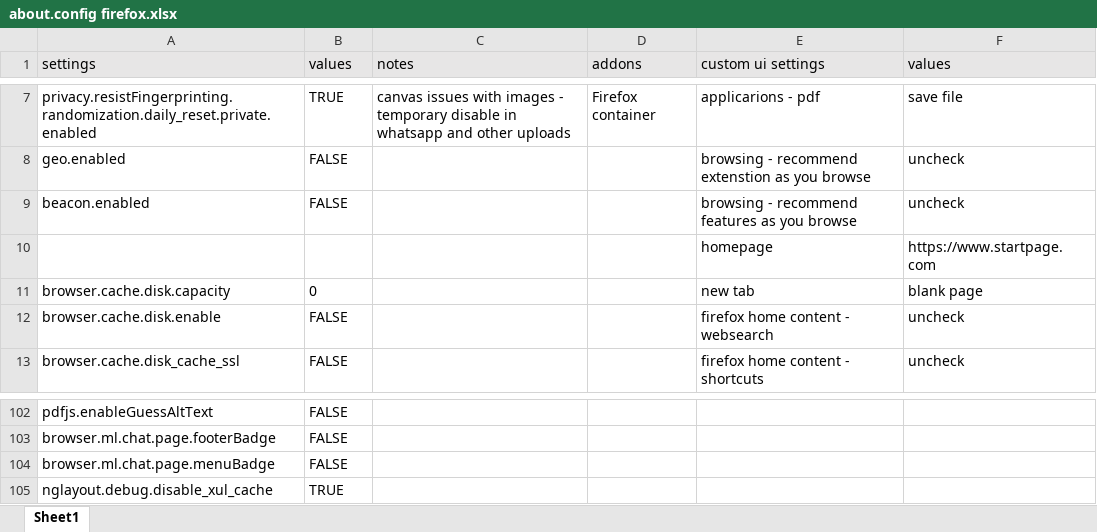
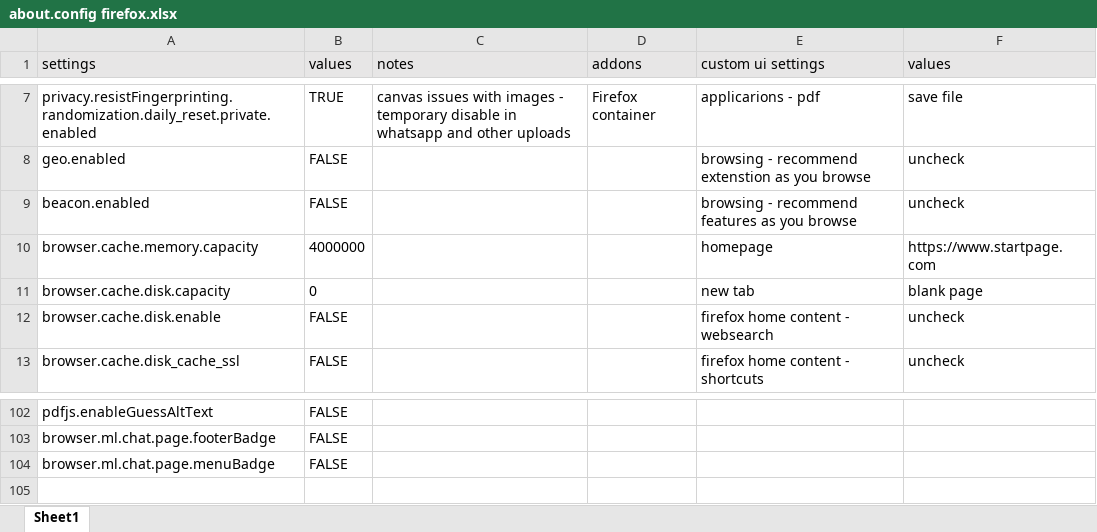
Before and after one commit to dimaoudegrim/CyberSecHome, an Excel workbook: Web Browsers Configuration/Firefox/about.config firefox.xlsx, sheet Sheet1, drawn as a sheet; only a part is shown, gaps mark what is left out; values as stored, in another font and other column widths than the file's, no borders; the diff names each change by its address in the sheet, - before the commit and + after, or states it on an @@ line.

Commit message:
Add files via upload

```diff
--- a/Web Browsers Configuration/Firefox/about.config firefox.xlsx (sheet Sheet1)
+++ b/Web Browsers Configuration/Firefox/about.config firefox.xlsx (sheet Sheet1)
-A10 (settings): (empty)
+A10 (settings): browser.cache.memory.capacity
-B10 (values): (empty)
+B10 (values): 4000000
-row 105: nglayout.debug.disable_xul_cache | TRUE
```
